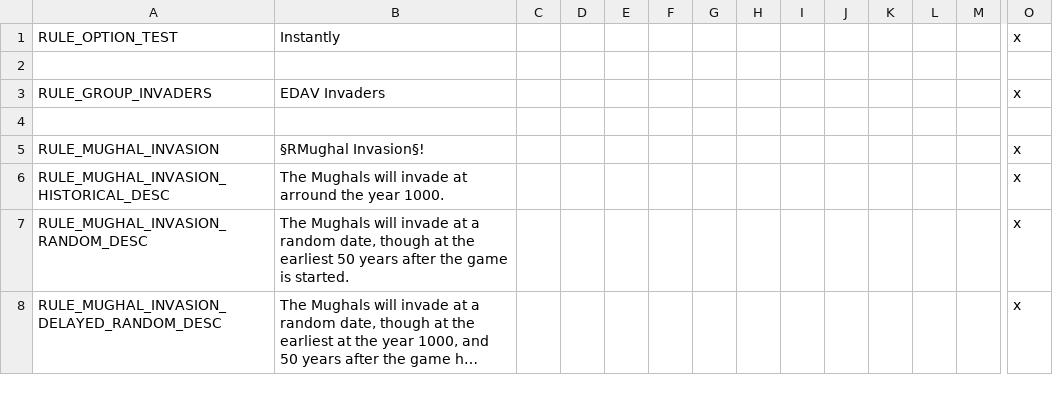
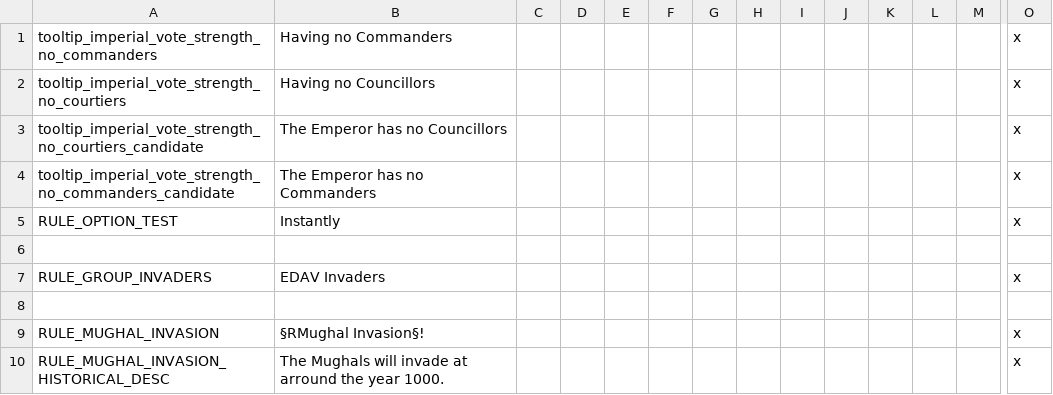
Before and after one commit to Archidemos/extradecisions, a CSV file: localisation/arrules.csv, drawn as a sheet; only a part is shown, gaps mark what is left out; the shorter side is filled out with more unchanged rows; long unchanged cells end in …; rows hold the shown columns only; the diff names each change by its address in the sheet, - before the commit and + after, or states it on an @@ line.

```diff
--- a/localisation/arrules.csv
+++ b/localisation/arrules.csv
+row 1: tooltip_imperial_vote_strength_no_commanders | Having no Commanders |  |  |  |  |  |  |  |  |  |  |  | x
+row 2: tooltip_imperial_vote_strength_no_courtiers | Having no Councillors |  |  |  |  |  |  |  |  |  |  |  | x
+row 3: tooltip_imperial_vote_strength_no_courtiers_candidate | The Emperor has no Councillors |  |  |  |  |  |  |  |  |  |  |  | x
+row 4: tooltip_imperial_vote_strength_no_commanders_candidate | The Emperor has no Commanders |  |  |  |  |  |  |  |  |  |  |  | x
```
Also changed, not shown: localisation/custom_buildings.csv, localisation/custom_nations.csv, 43 other files.
